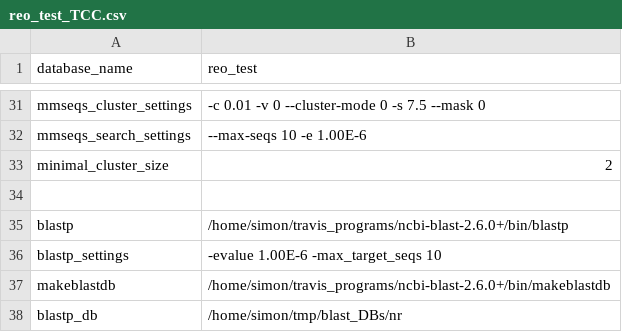
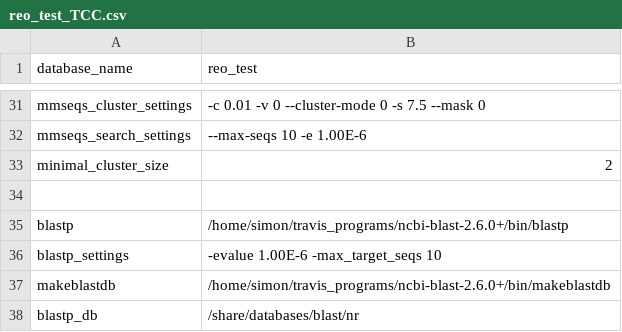
Before and after one commit to kaefers/travis, a CSV file: test_data/reo_test_TCC.csv, drawn as a sheet; only a part is shown, gaps mark what is left out.

```diff
--- a/test_data/reo_test_TCC.csv
+++ b/test_data/reo_test_TCC.csv
@@ -37,2 +37,2 @@ blastp_settings,-evalue 1.00E-6 -max_target_seqs 10
 makeblastdb,/home/simon/travis_programs/ncbi-blast-2.6.0+/bin/makeblastdb
-blastp_db,/home/simon/tmp/blast_DBs/nr
+blastp_db,/share/databases/blast/nr
```
Also changed, not shown: 1 other file.
